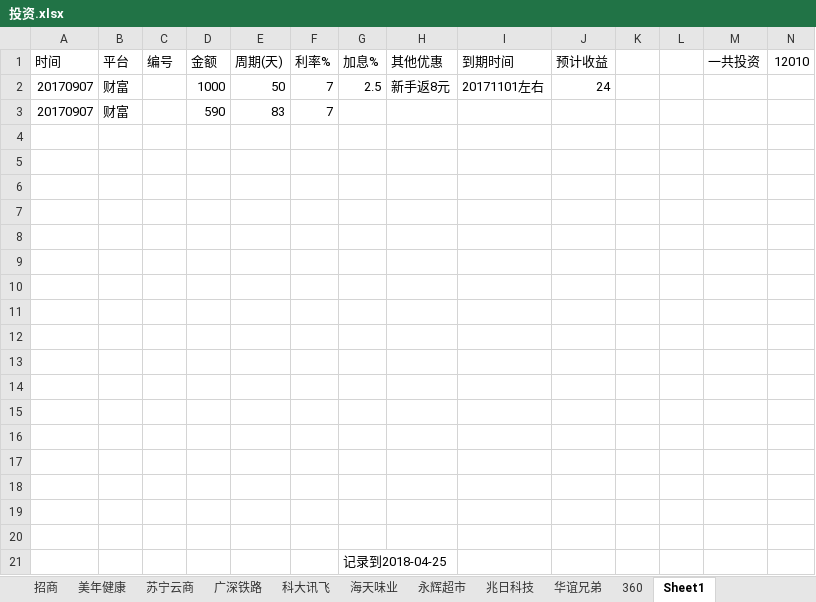
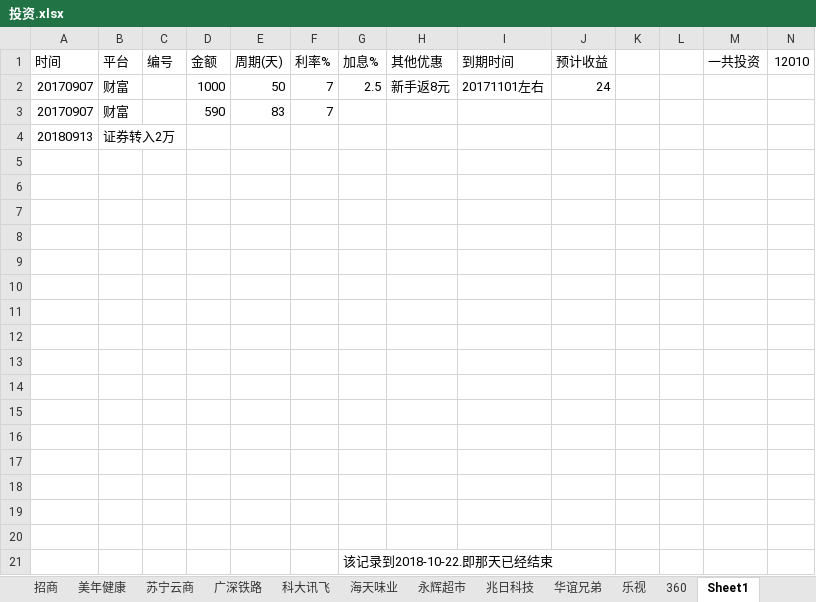
Before and after one commit to aixuebo/ReadFile, an Excel workbook: document/股票/投资.xlsx, sheet Sheet1, drawn as a sheet; only a part is shown; values as stored, in another font and other column widths than the file's, no borders; removed rows and columns are numbered as before the commit, all else as after; rows hold the shown columns only; the diff names each change by its address in the sheet, - before the commit and + after, or states it on an @@ line.

```diff
--- a/document/股票/投资.xlsx (sheet Sheet1)
+++ b/document/股票/投资.xlsx (sheet Sheet1)
+sheet tab: 乐视
+row 4: 20180913 | 证券转入2万
-row 20: (empty)
-G21 (加息%): 记录到2018-04-25
+G21 (加息%): 该记录到2018-10-22.即那天已经结束
```
Also changed, not shown: sheet 招商, sheet 苏宁云商, sheet 科大讯飞, sheet 360, sheet 兆日科技, sheet 华谊兄弟, 2 more sheets, formulas that keep their value, document/股票/收入流水表.xlsx, document/股票/贷款还款计划.xlsx.
